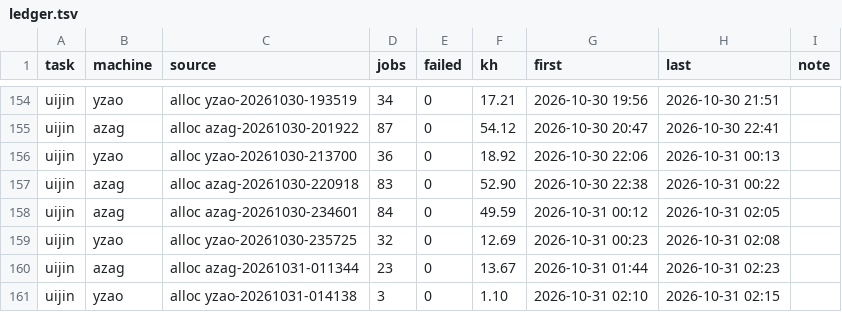
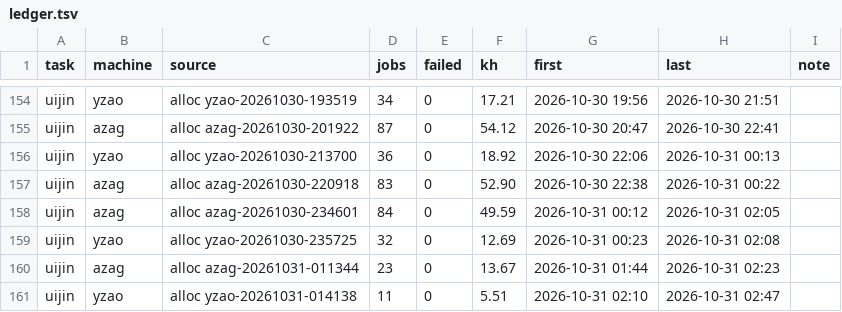
Before and after one commit to laussy/ten-go, a TSV file: ledger.tsv, drawn as a sheet; only a part is shown, gaps mark what is left out.

```diff
--- a/ledger.tsv
+++ b/ledger.tsv
@@ -160,2 +160,2 @@ uijin	yzao	alloc yzao-20261030-235725	32	0	12.69	2026-10-31 00:23	2026-10-31 02:
 uijin	azag	alloc azag-20261031-011344	23	0	13.67	2026-10-31 01:44	2026-10-31 02:23	
-uijin	yzao	alloc yzao-20261031-014138	3	0	1.10	2026-10-31 02:10	2026-10-31 02:15	
+uijin	yzao	alloc yzao-20261031-014138	11	0	5.51	2026-10-31 02:10	2026-10-31 02:47	
```
Also changed, not shown: 2 other files.
